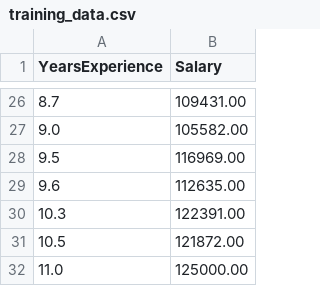
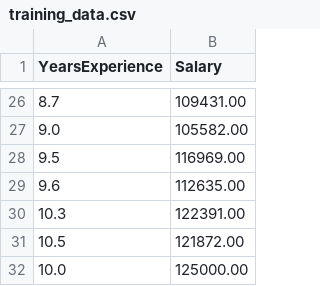
Before and after one commit to Yan-sys37/ci-cd-demo, a CSV file: ci-cd-demo/training_data.csv, drawn as a sheet; only a part is shown, gaps mark what is left out.

Commit message:
Trigger workflow by updating data

```diff
--- a/ci-cd-demo/training_data.csv
+++ b/ci-cd-demo/training_data.csv
@@ -31,2 +31,2 @@ YearsExperience,Salary
 10.5,121872.00
-11.0, 125000.00
+10.0, 125000.00
```
